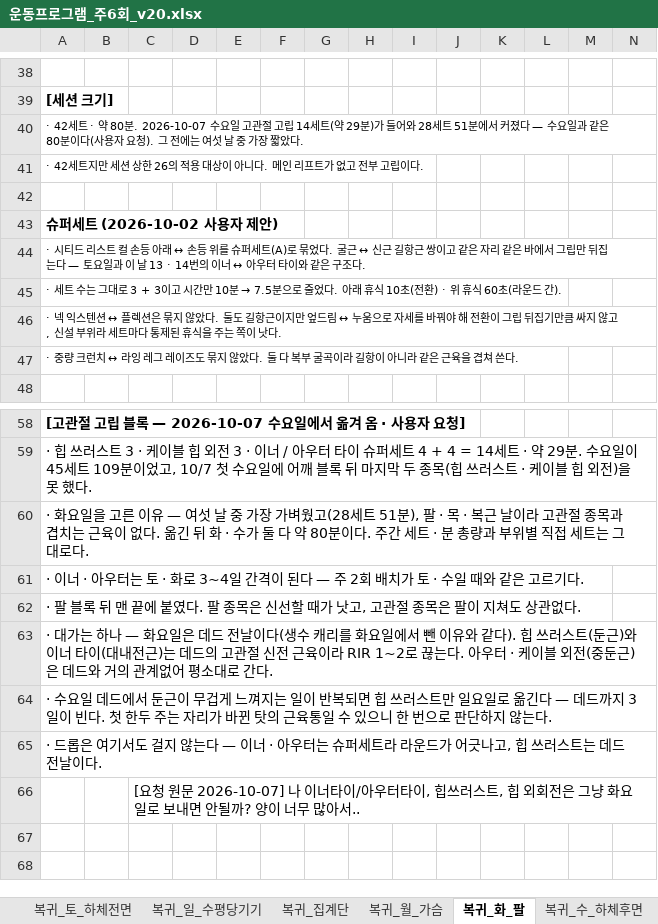
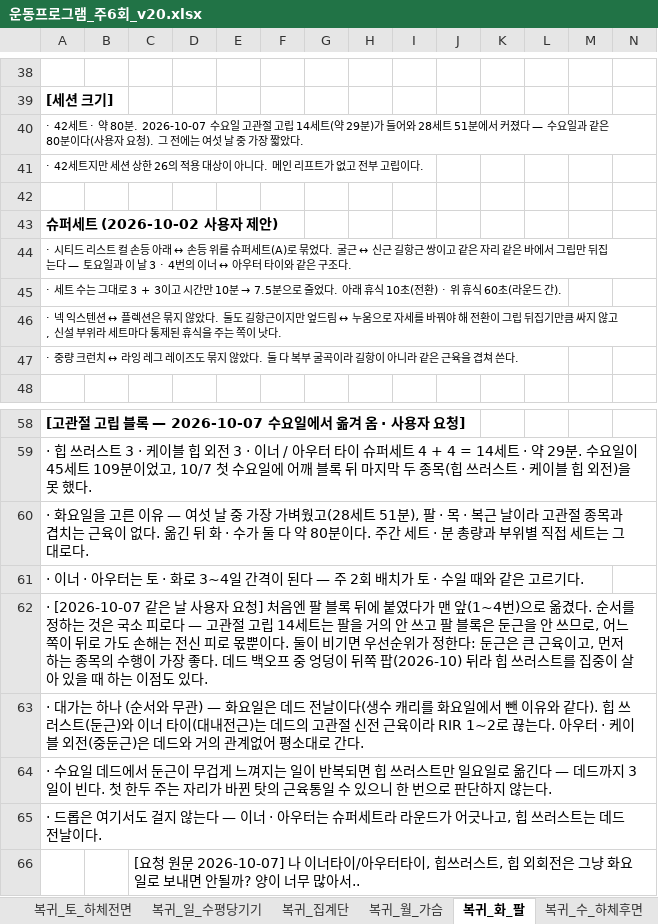
Before and after one commit to ktmffl-max/health1234, an Excel workbook: 운동프로그램_주6회_v20.xlsx, sheet 복귀_화_팔, drawn as a sheet; only a part is shown, gaps mark what is left out; values as stored, in another font and other column widths than the file's, no borders; the diff covers the shown part only; the diff names each change by its address in the sheet, - before the commit and + after, or states it on an @@ line.

```diff
--- a/운동프로그램_주6회_v20.xlsx (sheet 복귀_화_팔)
+++ b/운동프로그램_주6회_v20.xlsx (sheet 복귀_화_팔)
-A44: …이 날 13 · 14번의 이…
+A44: …이 날 3 · 4번의 이…
-A62: · 팔 블록 뒤 맨 끝에 붙였다. 팔 종목은 신선할 때가 낫고, 고관절 종목은 팔이 지쳐도 상관없다.
+A62: · [2026-10-07 같은 날 사용자 요청] 처음엔 팔 블록 뒤에 붙였다가 맨 앞(1~4번)으로 옮겼다. 순서를 정하는 것은 국소 피로다 — 고관절 고립 14세트는 팔을 거의 안 쓰고 팔 블록은 둔근을 안 쓰므로, 어느 쪽이 뒤로 가도 손해는 전신 피로 몫뿐이다. 둘이 비기면 우선순위가 정한다: 둔근은 큰 근육이고, 먼저 하는 종목의 수행이 가장 좋다. 데드 백오프 중 엉덩이 뒤쪽 팝(2026-10) 뒤라 힙 쓰러스트를 집중이 살아 있을 때 하는 이점도 있다.
-A63: …하나 — 화요일…
+A63: …하나 (순서와 무관) — 화요일…
```
Also changed, not shown: 4 added rows, 4 removed rows and 14 edited cells elsewhere in this sheet, sheet 복귀_주간계획, formulas that keep their value, 2 other files.
